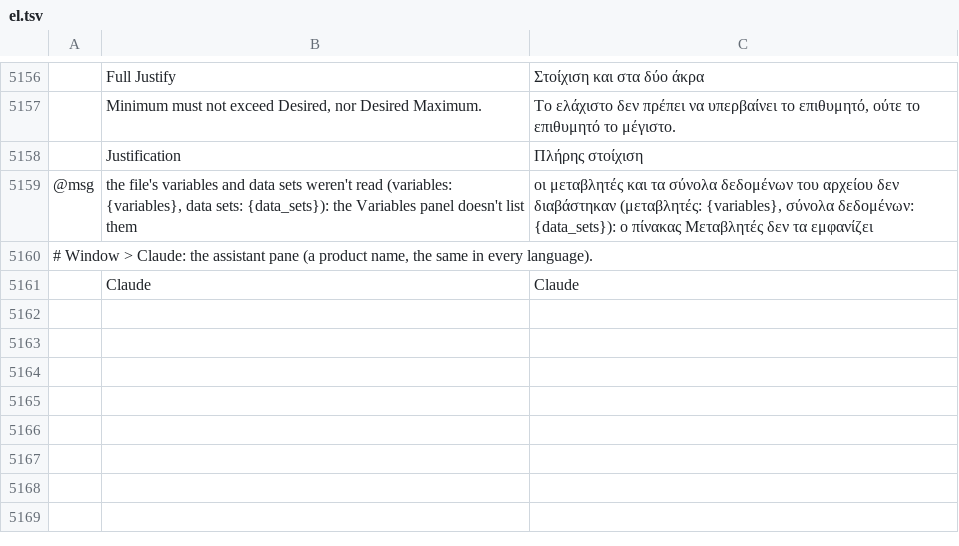
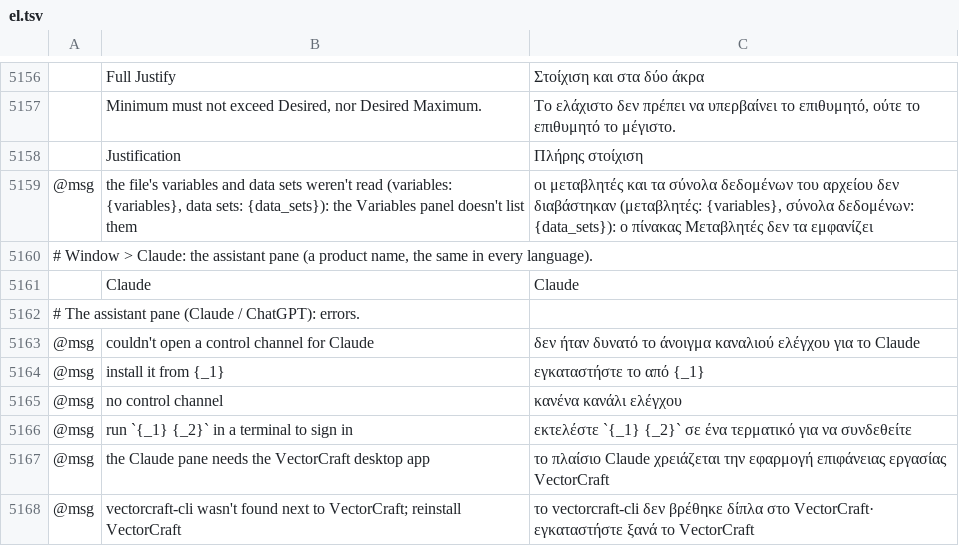
Before and after one commit to haisondb35-blip/vectorcraft, a TSV file: crates/ui-egui/src/i18n/el.tsv, drawn as a sheet; only a part is shown, gaps mark what is left out; the diff names each change by its address in the sheet, - before the commit and + after, or states it on an @@ line.

```diff
--- a/crates/ui-egui/src/i18n/el.tsv
+++ b/crates/ui-egui/src/i18n/el.tsv
+row 5162: # The assistant pane (Claude / ChatGPT): errors.
+row 5163: @msg | couldn't open a control channel for Claude | δεν ήταν δυνατό το άνοιγμα καναλιού ελέγχου για το Claude
+row 5164: @msg | install it from {_1} | εγκαταστήστε το από {_1}
+row 5165: @msg | no control channel | κανένα κανάλι ελέγχου
+row 5166: @msg | run `{_1} {_2}` in a terminal to sign in | εκτελέστε `{_1} {_2}` σε ένα τερματικό για να συνδεθείτε
+row 5167: @msg | the Claude pane needs the VectorCraft desktop app | το πλαίσιο Claude χρειάζεται την εφαρμογή επιφάνειας εργασίας VectorCraft
+row 5168: @msg | vectorcraft-cli wasn't found next to VectorCraft; reinstall VectorCraft | το vectorcraft-cli δεν βρέθηκε δίπλα στο VectorCraft· εγκαταστήστε ξανά το VectorCraft
```
Also changed, not shown: crates/ui-egui/src/i18n/ja.tsv, crates/ui-egui/src/i18n/ka.tsv, 16 other files.
